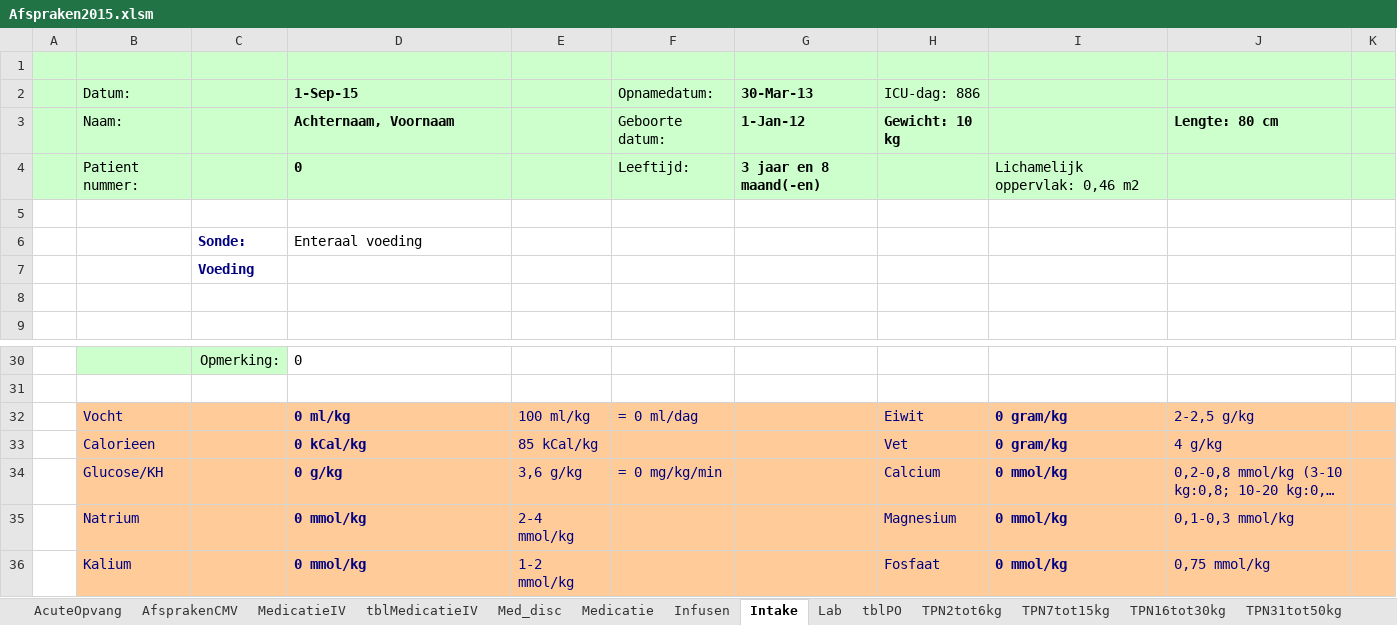
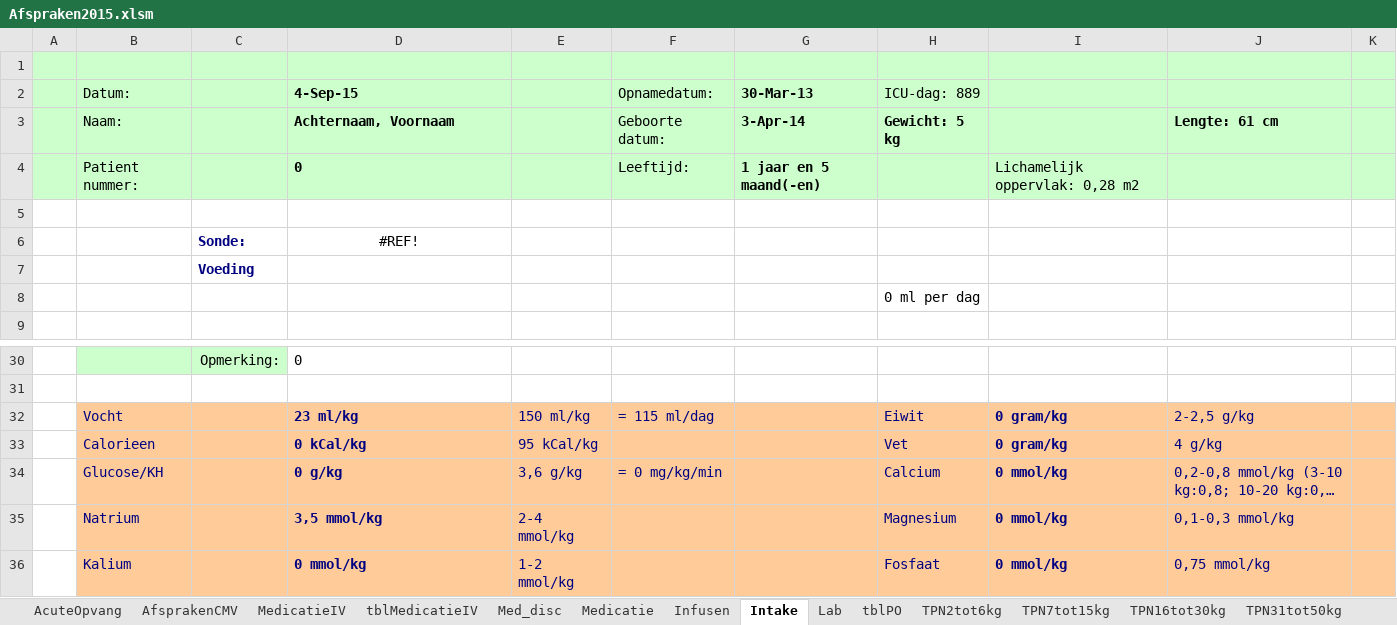
Before and after one commit to halcwb/prescriber, an Excel workbook: ICAP/Afspraken2015.xlsm, sheet Intake, drawn as a sheet; only a part is shown, gaps mark what is left out; long unchanged cells end in …; values as stored, in another font and other column widths than the file's, no borders; charts and pictures not drawn; 1 other sheet too large or unreadable and not compared; the diff names each change by its address in the sheet, - before the commit and + after, or states it on an @@ line.

```diff
--- a/ICAP/Afspraken2015.xlsm (sheet Intake)
+++ b/ICAP/Afspraken2015.xlsm (sheet Intake)
-D2: 1-Sep-15
+D2: 4-Sep-15
-H2: ICU-dag: 886
+H2: ICU-dag: 889
-G3 (30-Mar-13): 1-Jan-12
+G3 (30-Mar-13): 3-Apr-14
-H3 (ICU-dag: 889): Gewicht: 10 kg
+H3 (ICU-dag: 889): Gewicht: 5 kg
-J3: Lengte: 80 cm
+J3: Lengte: 61 cm
-G4 (30-Mar-13): 3 jaar en 8 maand(-en)
+G4 (30-Mar-13): 1 jaar en 5 maand(-en)
-I4: Lichamelijk oppervlak: 0,46 m2
+I4: Lichamelijk oppervlak: 0,28 m2
-D6 (4-Sep-15): Enteraal voeding
+D6 (4-Sep-15): #REF!
-D6 alignment: left
+D6 alignment: center
-H8 (ICU-dag: 889): (empty)
+H8 (ICU-dag: 889): 0 ml per dag
-D32 (4-Sep-15): 0 ml/kg
+D32 (4-Sep-15): 23 ml/kg
-E32: 100 ml/kg
+E32: 150 ml/kg
-F32 (Opnamedatum:): = 0 ml/dag
+F32 (Opnamedatum:): = 115 ml/dag
-E33: 85 kCal/kg
+E33: 95 kCal/kg
-D35 (4-Sep-15): 0 mmol/kg
+D35 (4-Sep-15): 3,5 mmol/kg
```
Also changed, not shown: sheet MedicatieIV, sheet tblMedicatieIV, sheet AfsprakenCMV, sheet Infusen, sheet Med_disc, sheet TPNboven50kg, 5 more sheets, 4 other files.
